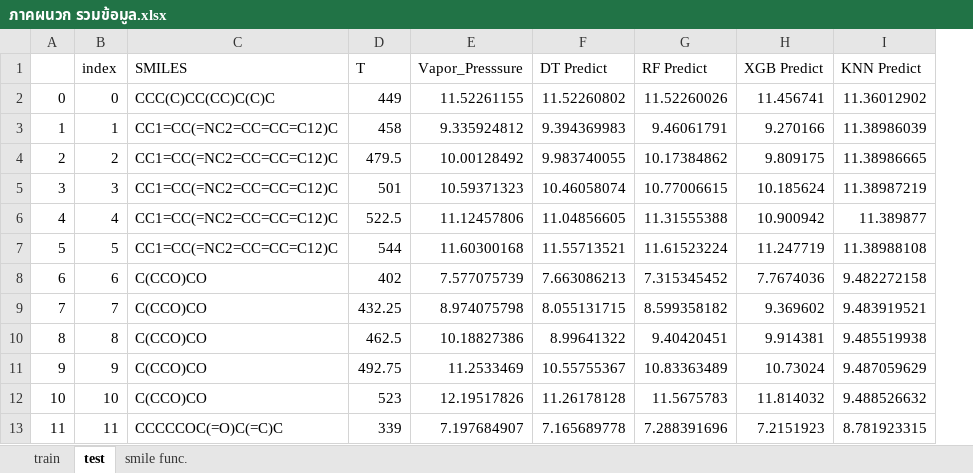
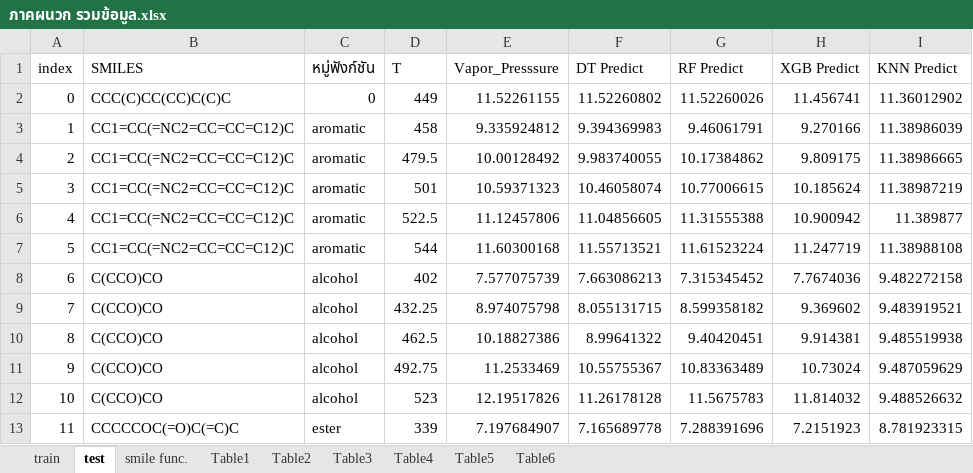
Before and after one commit to Sawahiko/SMILE_to_Feature, an Excel workbook: Second Semester/Refactor Code/ภาคผนวก รวมข้อมูล.xlsx, sheet test, drawn as a sheet; only a part is shown; values as stored, in another font and other column widths than the file's, no borders; table styles not drawn; removed rows and columns are numbered as before the commit, all else as after; the diff names each change by its address in the sheet, - before the commit and + after, or states it on an @@ line.

```diff
--- a/Second Semester/Refactor Code/ภาคผนวก รวมข้อมูล.xlsx (sheet test)
+++ b/Second Semester/Refactor Code/ภาคผนวก รวมข้อมูล.xlsx (sheet test)
+sheet tab: Table1
+sheet tab: Table2
+sheet tab: Table3
+sheet tab: Table4
+sheet tab: Table5
+sheet tab: Table6
-column A, rows 2-13: 0 | 1 | 2 | 3 | 4 | 5 | 6 | 7 | 8 | 9 | 10 | 11
+column C (หมู่ฟังก์ชัน), rows 2-13: 0 | aromatic | aromatic | aromatic | aromatic | aromatic | alcohol | alcohol | alcohol | alcohol | alcohol | ester
```
